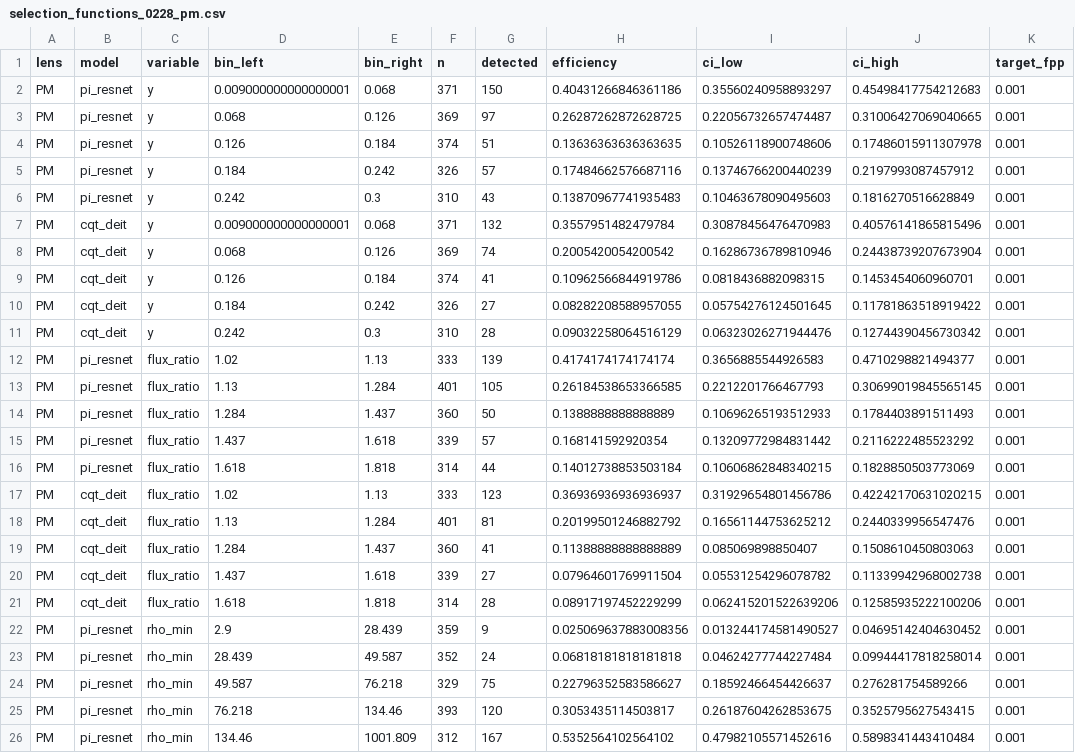
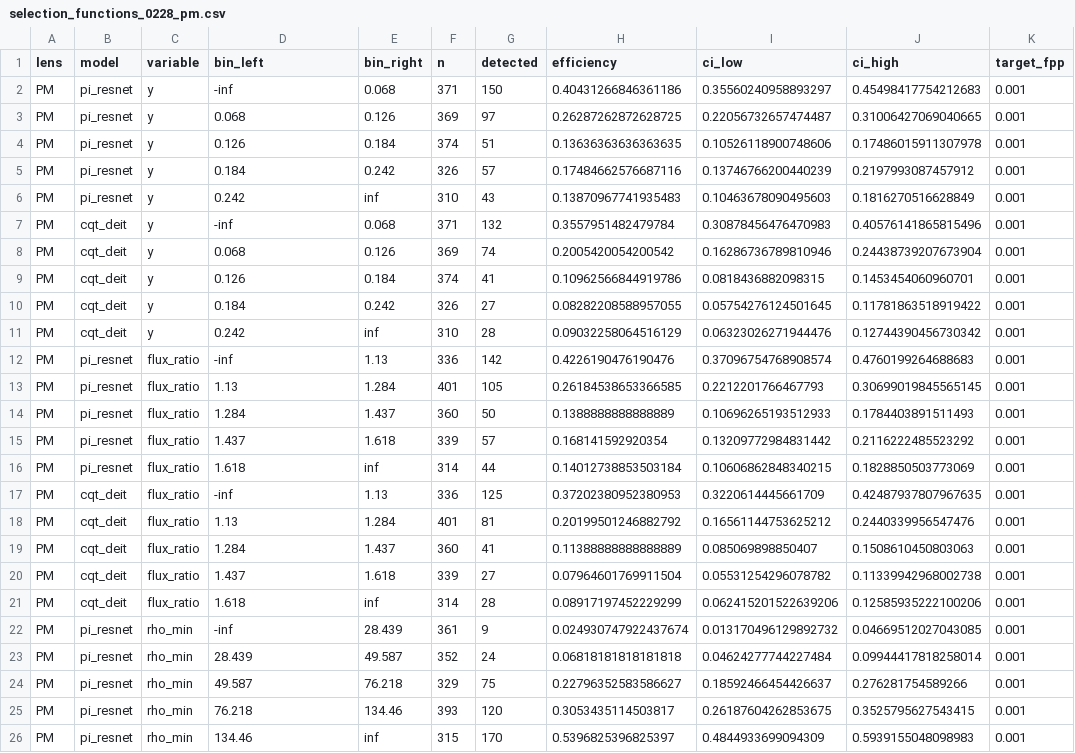
Before and after one commit to zqk-7k/lensing_classification, a CSV file: results/core/selection_functions_0228_pm.csv, drawn as a sheet; only a part is shown; the diff covers the shown part only.

```diff
--- a/results/core/selection_functions_0228_pm.csv
+++ b/results/core/selection_functions_0228_pm.csv
@@ -1,3 +1,3 @@
 lens,model,variable,bin_left,bin_right,n,detected,efficiency,ci_low,ci_high,target_fpp
-PM,pi_resnet,y,0.009000000000000001,0.068,371,150,0.40431266846361186,0.35560240958893297,0.45498417754212683,0.001
+PM,pi_resnet,y,-inf,0.068,371,150,0.40431266846361186,0.35560240958893297,0.45498417754212683,0.001
 PM,pi_resnet,y,0.068,0.126,369,97,0.26287262872628725,0.22056732657474487,0.31006427069040665,0.001
@@ -5,4 +5,4 @@ PM,pi_resnet,y,0.126,0.184,374,51,0.13636363636363635,0.10526118900748606,0.1748
 PM,pi_resnet,y,0.184,0.242,326,57,0.17484662576687116,0.13746766200440239,0.2197993087457912,0.001
-PM,pi_resnet,y,0.242,0.3,310,43,0.13870967741935483,0.10463678090495603,0.1816270516628849,0.001
-PM,cqt_deit,y,0.009000000000000001,0.068,371,132,0.3557951482479784,0.30878456476470983,0.40576141865815496,0.001
+PM,pi_resnet,y,0.242,inf,310,43,0.13870967741935483,0.10463678090495603,0.1816270516628849,0.001
+PM,cqt_deit,y,-inf,0.068,371,132,0.3557951482479784,0.30878456476470983,0.40576141865815496,0.001
 PM,cqt_deit,y,0.068,0.126,369,74,0.2005420054200542,0.16286736789810946,0.24438739207673904,0.001
@@ -10,4 +10,4 @@ PM,cqt_deit,y,0.126,0.184,374,41,0.10962566844919786,0.0818436882098315,0.145345
 PM,cqt_deit,y,0.184,0.242,326,27,0.08282208588957055,0.05754276124501645,0.11781863518919422,0.001
-PM,cqt_deit,y,0.242,0.3,310,28,0.09032258064516129,0.06323026271944476,0.12744390456730342,0.001
-PM,pi_resnet,flux_ratio,1.02,1.13,333,139,0.4174174174174174,0.3656885544926583,0.4710298821494377,0.001
+PM,cqt_deit,y,0.242,inf,310,28,0.09032258064516129,0.06323026271944476,0.12744390456730342,0.001
+PM,pi_resnet,flux_ratio,-inf,1.13,336,142,0.4226190476190476,0.37096754768908574,0.4760199264688683,0.001
 PM,pi_resnet,flux_ratio,1.13,1.284,401,105,0.26184538653366585,0.2212201766467793,0.30699019845565145,0.001
@@ -15,4 +15,4 @@ PM,pi_resnet,flux_ratio,1.284,1.437,360,50,0.1388888888888889,0.1069626519351293
 PM,pi_resnet,flux_ratio,1.437,1.618,339,57,0.168141592920354,0.13209772984831442,0.2116222485523292,0.001
-PM,pi_resnet,flux_ratio,1.618,1.818,314,44,0.14012738853503184,0.10606862848340215,0.1828850503773069,0.001
-PM,cqt_deit,flux_ratio,1.02,1.13,333,123,0.36936936936936937,0.31929654801456786,0.42242170631020215,0.001
+PM,pi_resnet,flux_ratio,1.618,inf,314,44,0.14012738853503184,0.10606862848340215,0.1828850503773069,0.001
+PM,cqt_deit,flux_ratio,-inf,1.13,336,125,0.37202380952380953,0.3220614445661709,0.42487937807967635,0.001
 PM,cqt_deit,flux_ratio,1.13,1.284,401,81,0.20199501246882792,0.16561144753625212,0.2440339956547476,0.001
@@ -20,4 +20,4 @@ PM,cqt_deit,flux_ratio,1.284,1.437,360,41,0.11388888888888889,0.085069898850407,
 PM,cqt_deit,flux_ratio,1.437,1.618,339,27,0.07964601769911504,0.05531254296078782,0.11339942968002738,0.001
-PM,cqt_deit,flux_ratio,1.618,1.818,314,28,0.08917197452229299,0.062415201522639206,0.12585935222100206,0.001
-PM,pi_resnet,rho_min,2.9,28.439,359,9,0.025069637883008356,0.013244174581490527,0.04695142404630452,0.001
+PM,cqt_deit,flux_ratio,1.618,inf,314,28,0.08917197452229299,0.062415201522639206,0.12585935222100206,0.001
+PM,pi_resnet,rho_min,-inf,28.439,361,9,0.024930747922437674,0.013170496129892732,0.04669512027043085,0.001
 PM,pi_resnet,rho_min,28.439,49.587,352,24,0.06818181818181818,0.04624277744227484,0.09944417818258014,0.001
@@ -25,2 +25,2 @@ PM,pi_resnet,rho_min,49.587,76.218,329,75,0.22796352583586627,0.1859246645442663
 PM,pi_resnet,rho_min,76.218,134.46,393,120,0.3053435114503817,0.26187604262853675,0.3525795627543415,0.001
-PM,pi_resnet,rho_min,134.46,1001.809,312,167,0.5352564102564102,0.47982105571452616,0.5898341443410484,0.001
+PM,pi_resnet,rho_min,134.46,inf,315,170,0.5396825396825397,0.4844933699094309,0.5939155048098983,0.001
```
Also changed, not shown: 11 edited cells elsewhere in this file, results/core/selection_functions_0228_sis.csv, results/core/selection_rho1_rho2_0228_pm.csv, 31 other files.
